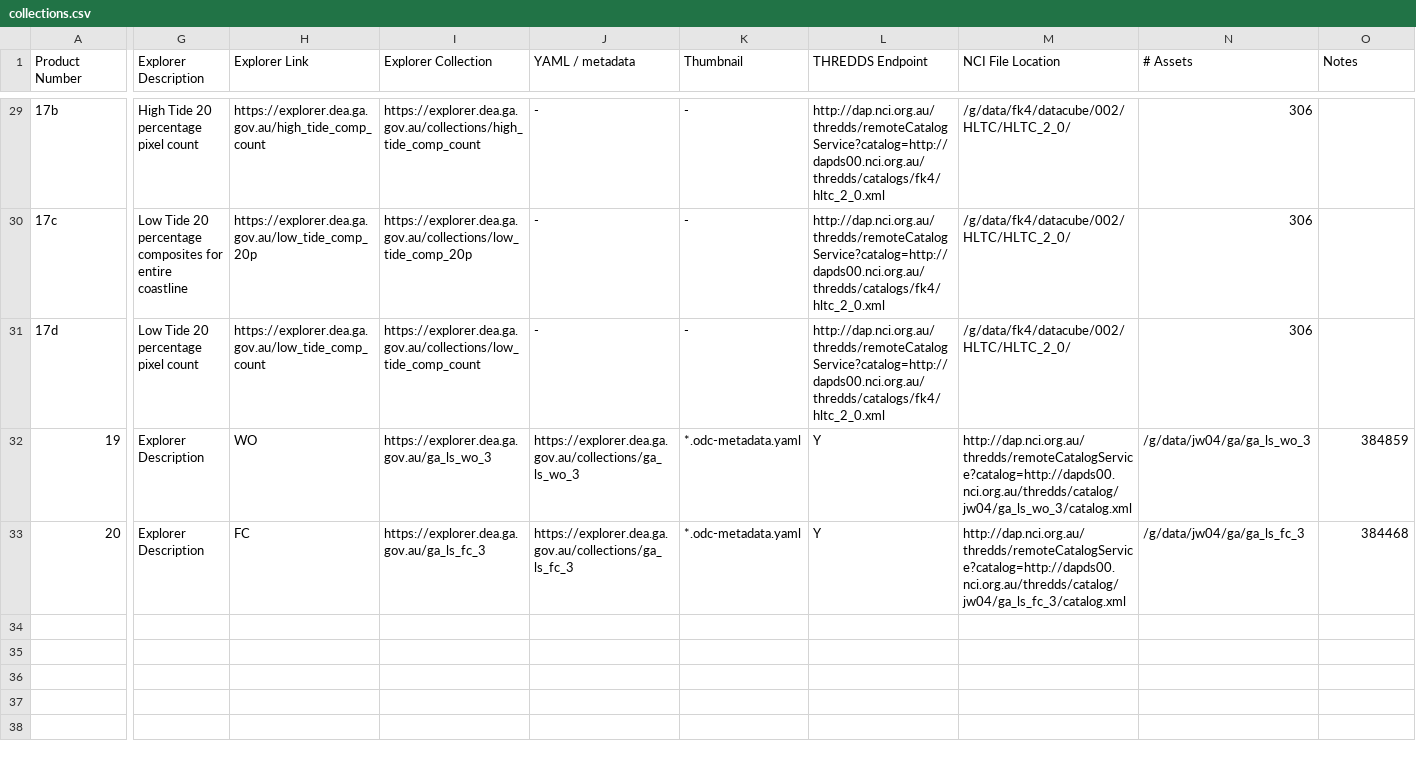
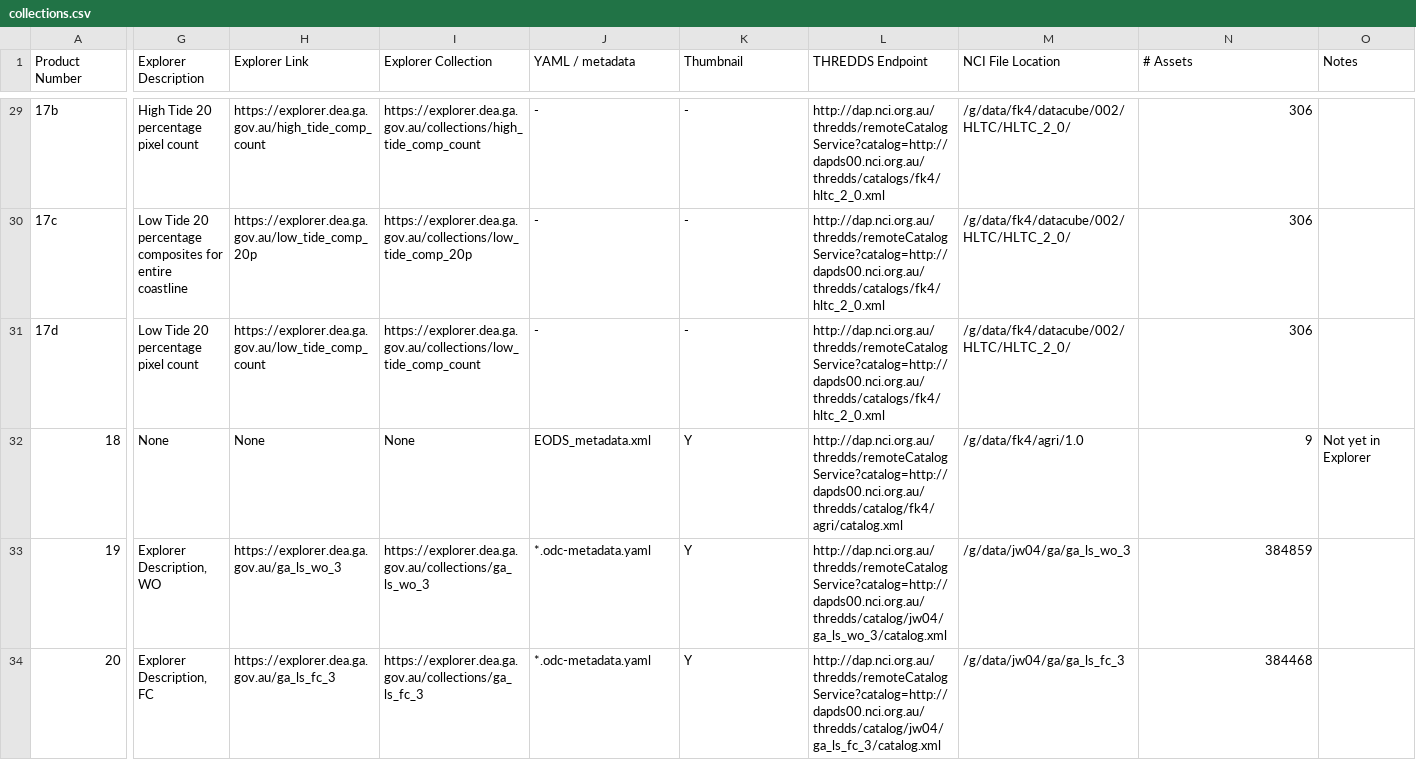
Before and after one commit to GeoscienceAustralia/dea-config, a CSV file: workspaces/collections.csv, drawn as a sheet; only a part is shown, gaps mark what is left out; addresses are those after the commit; rows hold the shown columns only; the diff names each change by its address in the sheet, - before the commit and + after, or states it on an @@ line.

Commit message:
eo3 colletions added

```diff
--- a/workspaces/collections.csv
+++ b/workspaces/collections.csv
+row 32: 18 | None | None | None | EODS_metadata.xml | Y | http://dap.nci.org.au/thredds/remoteCatalogService?catalog=http://dapds00.nci.org.au/thredds/catalog/fk4/agri/catalog.xml | /g/data/fk4/agri/1.0 | 9 | Not yet in Explorer
-G33 (Explorer Description): Explorer Description
+G33 (Explorer Description): Explorer Description, WO
-H33 (Explorer Link): WO
+H33 (Explorer Link): https://explorer.dea.ga.gov.au/ga_ls_wo_3
-I33 (Explorer Collection): https://explorer.dea.ga.gov.au/ga_ls_wo_3
+I33 (Explorer Collection): https://explorer.dea.ga.gov.au/collections/ga_ls_wo_3
-J33 (YAML / metadata): https://explorer.dea.ga.gov.au/collections/ga_ls_wo_3
+J33 (YAML / metadata): *.odc-metadata.yaml
-K33:K34 (Thumbnail): *.odc-metadata.yaml
+K33:K34 (Thumbnail): Y
-L33 (THREDDS Endpoint): Y
+L33 (THREDDS Endpoint): http://dap.nci.org.au/thredds/remoteCatalogService?catalog=http://dapds00.nci.org.au/thredds/catalog/jw04/ga_ls_wo_3/catalog.xml
-M33 (NCI File Location): http://dap.nci.org.au/thredds/remoteCatalogService?catalog=http://dapds00.nci.org.au/thredds/catalog/jw04/ga_ls_wo_3/catalog.xml
+M33 (NCI File Location): /g/data/jw04/ga/ga_ls_wo_3
-N33 (# Assets): /g/data/jw04/ga/ga_ls_wo_3
+N33 (# Assets): 384859
-O33 (Notes): 384859
+O33 (Notes): (empty)
-G34 (Explorer Description): Explorer Description
+G34 (Explorer Description): Explorer Description, FC
-H34 (Explorer Link): FC
+H34 (Explorer Link): https://explorer.dea.ga.gov.au/ga_ls_fc_3
-I34 (Explorer Collection): https://explorer.dea.ga.gov.au/ga_ls_fc_3
+I34 (Explorer Collection): https://explorer.dea.ga.gov.au/collections/ga_ls_fc_3
-J34 (YAML / metadata): https://explorer.dea.ga.gov.au/collections/ga_ls_fc_3
+J34 (YAML / metadata): *.odc-metadata.yaml
-L34 (THREDDS Endpoint): Y
+L34 (THREDDS Endpoint): http://dap.nci.org.au/thredds/remoteCatalogService?catalog=http://dapds00.nci.org.au/thredds/catalog/jw04/ga_ls_fc_3/catalog.xml
-M34 (NCI File Location): http://dap.nci.org.au/thredds/remoteCatalogService?catalog=http://dapds00.nci.org.au/thredds/catalog/jw04/ga_ls_fc_3/catalog.xml
+M34 (NCI File Location): /g/data/jw04/ga/ga_ls_fc_3
-N34 (# Assets): /g/data/jw04/ga/ga_ls_fc_3
+N34 (# Assets): 384468
-O34 (Notes): 384468
+O34 (Notes): (empty)
```
